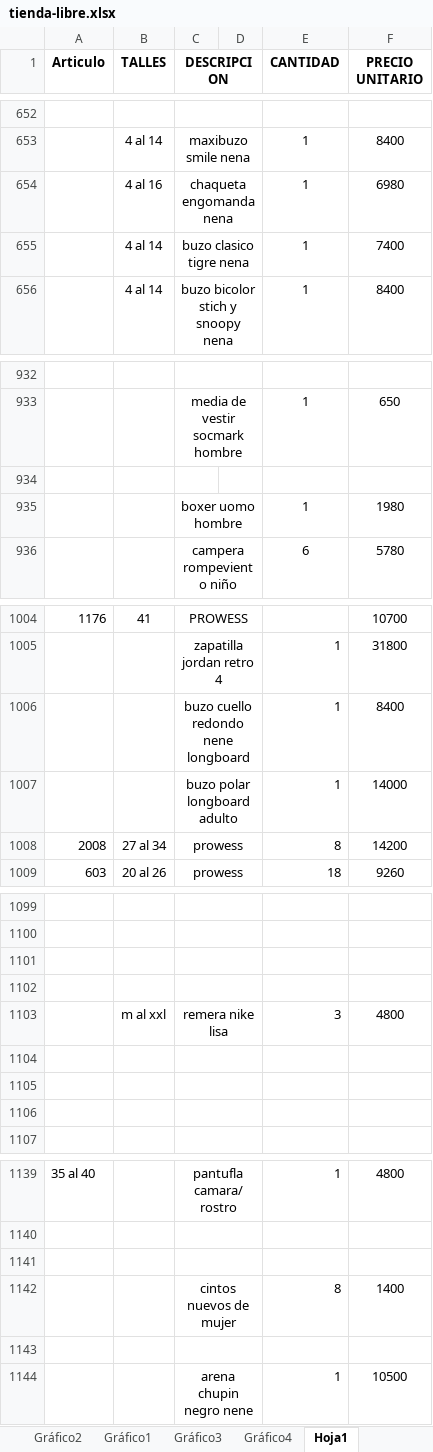
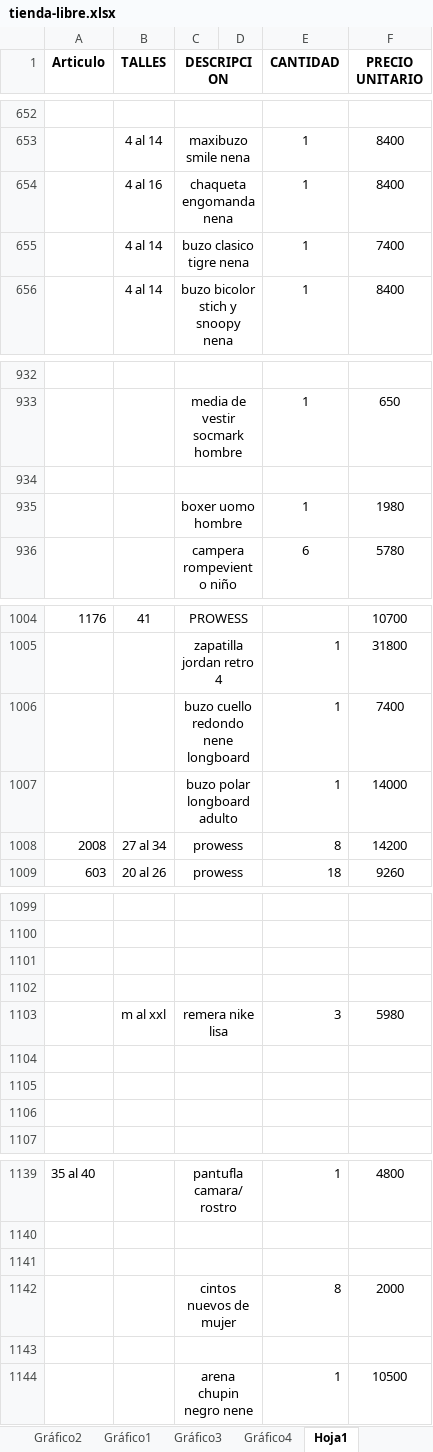
Before and after one commit to jerojimenez17/TiendaLibre, an Excel workbook: tienda-libre-backend/excel-files/tienda-libre.xlsx, sheet Hoja1, drawn as a sheet; only a part is shown, gaps mark what is left out; values as stored, in another font and other column widths than the file's, no borders; the diff covers the shown part only; the diff names each change by its address in the sheet, - before the commit and + after, or states it on an @@ line.

```diff
--- a/tienda-libre-backend/excel-files/tienda-libre.xlsx (sheet Hoja1)
+++ b/tienda-libre-backend/excel-files/tienda-libre.xlsx (sheet Hoja1)
-F654 (PRECIO UNITARIO): 6980
+F654 (PRECIO UNITARIO): 8400
+C934:D934 merged
-F1006 (PRECIO UNITARIO): 8400
+F1006 (PRECIO UNITARIO): 7400
-F1103 (PRECIO UNITARIO): 4800
+F1103 (PRECIO UNITARIO): 5980
-F1142 (PRECIO UNITARIO): 1400
+F1142 (PRECIO UNITARIO): 2000
```
Also changed, not shown: 35 edited cells elsewhere in this sheet, charts or pictures.
